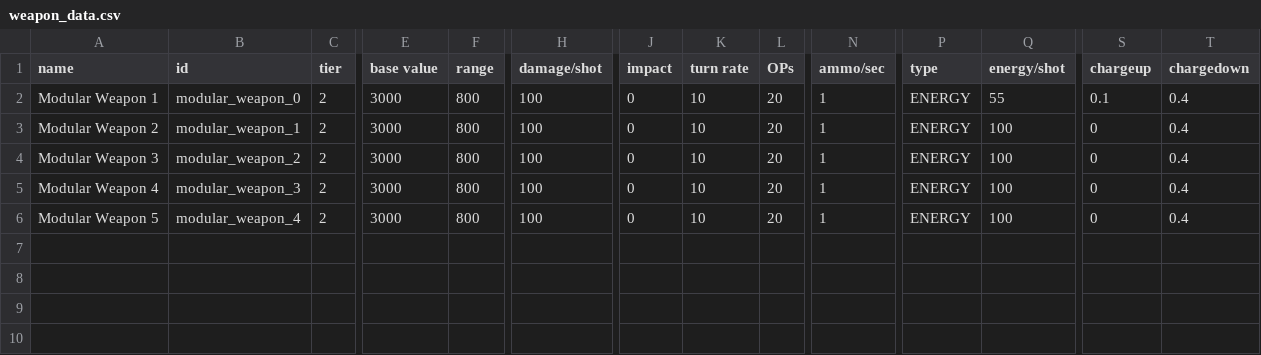
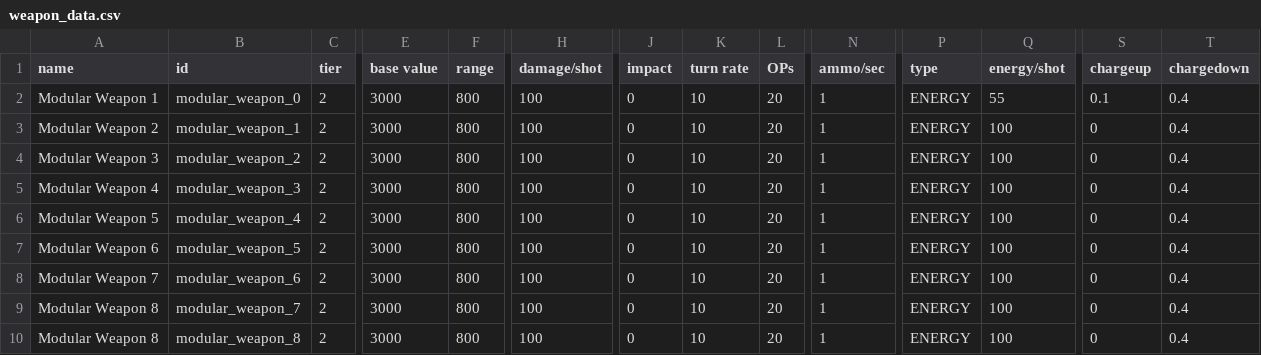
Before and after one commit to Lukas22041/Random-Assortment-of-Things, a CSV file: data/weapons/weapon_data.csv, drawn as a sheet; only a part is shown, gaps mark what is left out; rows hold the shown columns only; the diff names each change by its address in the sheet, - before the commit and + after, or states it on an @@ line.

```diff
--- a/data/weapons/weapon_data.csv
+++ b/data/weapons/weapon_data.csv
+row 7: Modular Weapon 6 | modular_weapon_5 | 2 | 3000 | 800 | 100 | 0 | 10 | 20 | 1 | ENERGY | 100 | 0 | 0.4
+row 8: Modular Weapon 7 | modular_weapon_6 | 2 | 3000 | 800 | 100 | 0 | 10 | 20 | 1 | ENERGY | 100 | 0 | 0.4
+row 9: Modular Weapon 8 | modular_weapon_7 | 2 | 3000 | 800 | 100 | 0 | 10 | 20 | 1 | ENERGY | 100 | 0 | 0.4
+row 10: Modular Weapon 8 | modular_weapon_8 | 2 | 3000 | 800 | 100 | 0 | 10 | 20 | 1 | ENERGY | 100 | 0 | 0.4
```
Also changed, not shown: data/strings/descriptions.csv, 5 other files.
